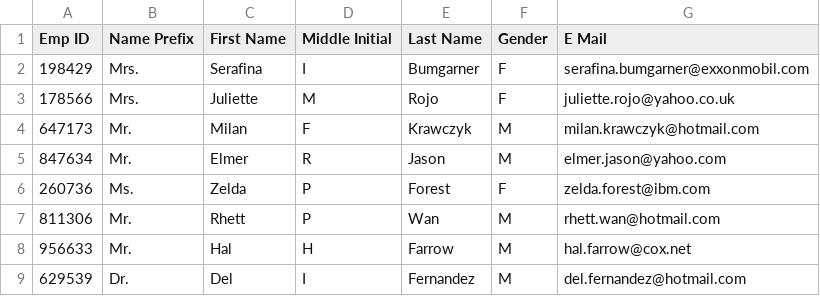
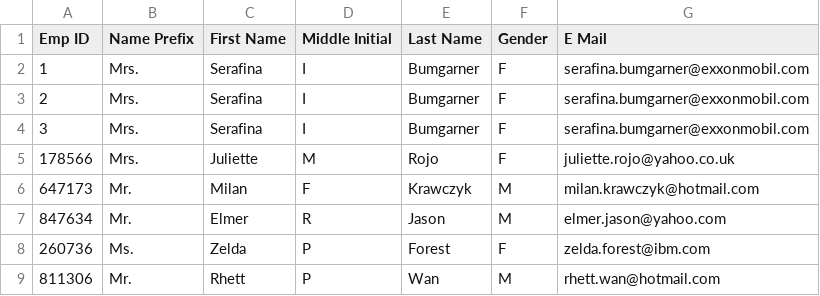
Before and after one commit to FelixScott/LearningProject-BinaryTree, a CSV file: EmployeeRecords.csv, drawn as a sheet; only a part is shown; the shorter side is filled out with more unchanged rows.

Commit message:
v1.0 First working model

```diff
--- a/EmployeeRecords.csv
+++ b/EmployeeRecords.csv
@@ -1,3 +1,5 @@
 Emp ID,Name Prefix,First Name,Middle Initial,Last Name,Gender,E Mail
-198429,Mrs.,Serafina,I,Bumgarner,F,serafina.bumgarner@exxonmobil.com
+1,Mrs.,Serafina,I,Bumgarner,F,serafina.bumgarner@exxonmobil.com
+2,Mrs.,Serafina,I,Bumgarner,F,serafina.bumgarner@exxonmobil.com
+3,Mrs.,Serafina,I,Bumgarner,F,serafina.bumgarner@exxonmobil.com
 178566,Mrs.,Juliette,M,Rojo,F,juliette.rojo@yahoo.co.uk
```
Also changed, not shown: 1 other file.
